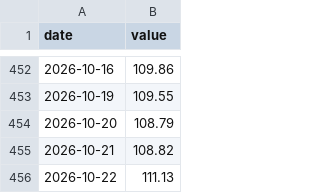
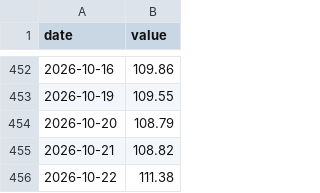
Before and after one commit to take5000k/daily-steel-briefing, a CSV file: data/series/brent.csv, drawn as a sheet; only a part is shown, gaps mark what is left out.

Commit message:
data: daily series 2026-10-22

```diff
--- a/data/series/brent.csv
+++ b/data/series/brent.csv
@@ -455,2 +455,2 @@ date,value
 2026-10-21,108.82
-2026-10-22,111.13
+2026-10-22,111.38
```
Also changed, not shown: data/series/usdkrw.csv, data/series/wti.csv, 1 other file.
